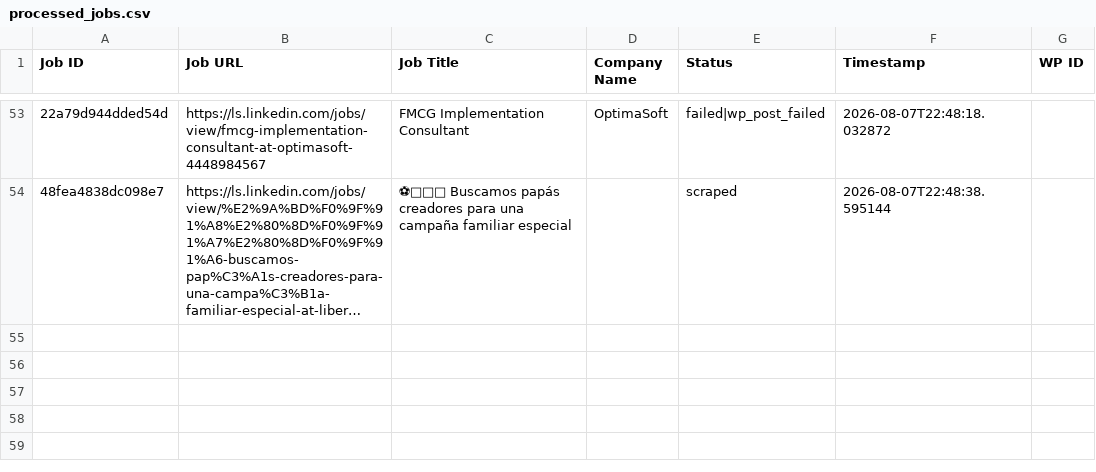
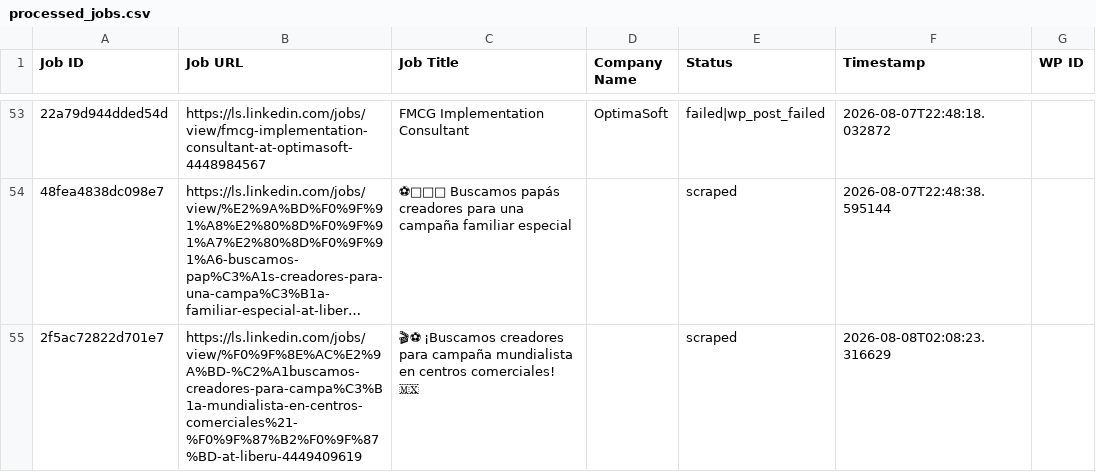
Before and after one commit to innovationinc2000/ls, a CSV file: processed_jobs.csv, drawn as a sheet; only a part is shown, gaps mark what is left out; long unchanged cells end in …; the diff names each change by its address in the sheet, - before the commit and + after, or states it on an @@ line.

```diff
--- a/processed_jobs.csv
+++ b/processed_jobs.csv
+row 55: 2f5ac72822d701e7 | https://ls.linkedin.com/jobs/view/%F0%9F%8E%AC%E2%9A%BD-%C2%A1buscamos-creadores-para-campa%C3%B1a-mundialista-en-centros-comerciales%21-%F0%9F%87%B2%F0%9F%87%BD-at-liberu-4449409619 | 🎬⚽ ¡Buscamos creadores para campaña mundialista en centros comerciales! 🇲🇽 |  | scraped | 2026-08-08T02:08:23.316629
```
